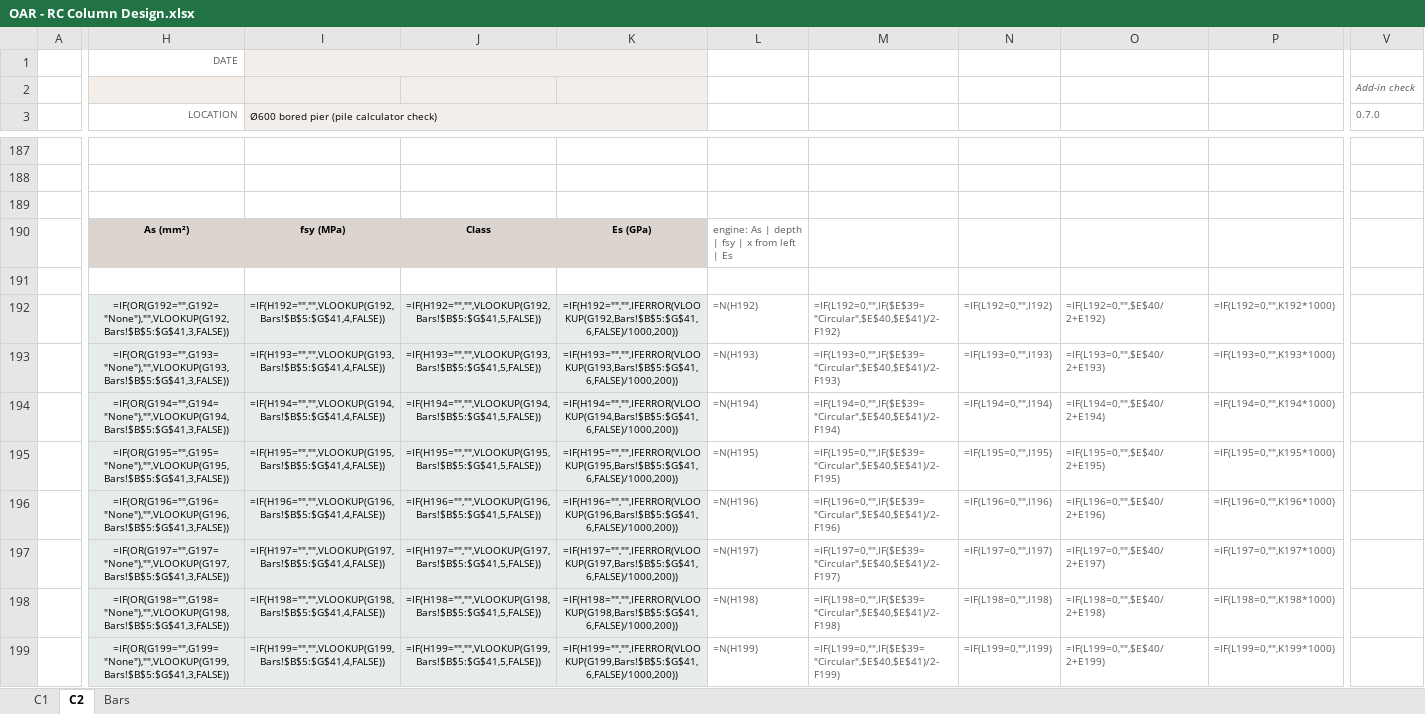
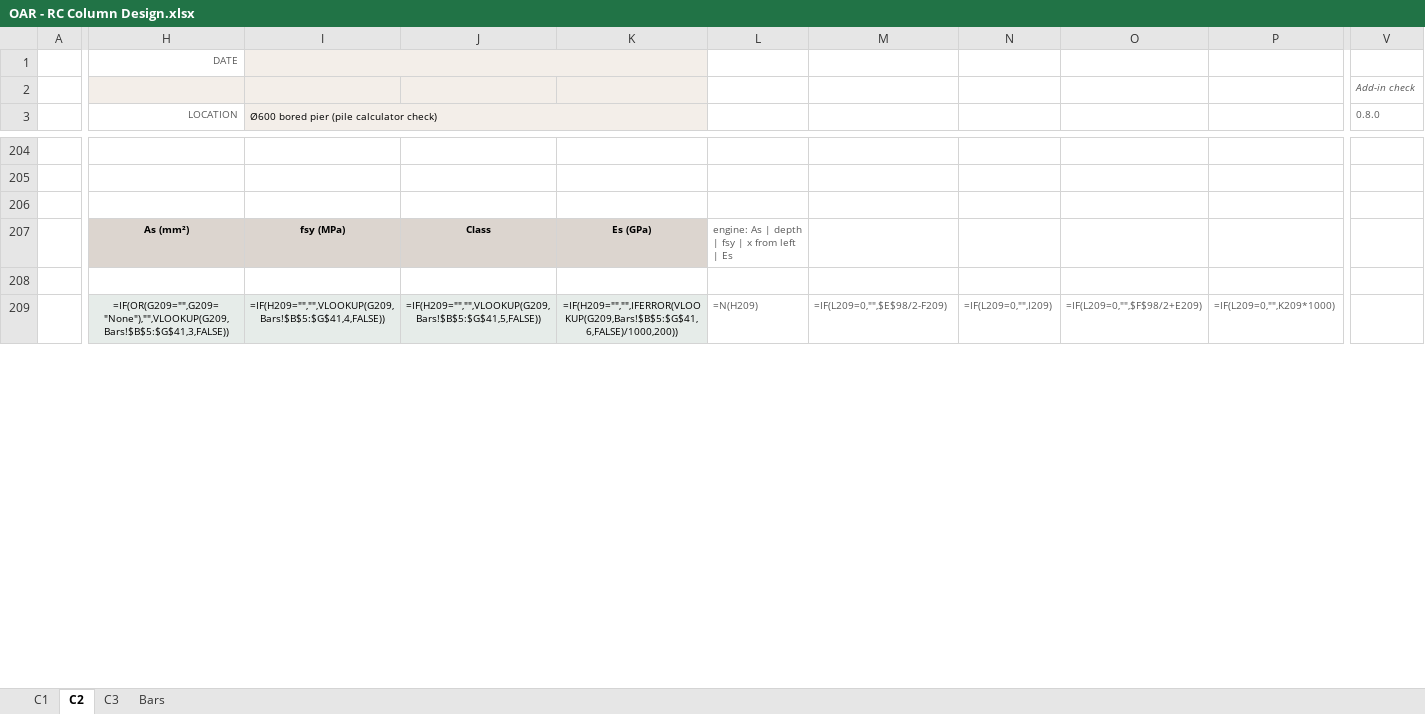
Before and after one commit to brent-oarengineers/OAR-Concrete, an Excel workbook: template/OAR - RC Column Design.xlsx, sheet C2, drawn as a sheet; only a part is shown, gaps mark what is left out; values as stored, in another font and other column widths than the file's, no borders; formulas without a stored value are shown as written; charts and pictures and conditional formats not drawn; removed rows and columns are numbered as before the commit, all else as after; rows hold the shown columns only; the diff covers the shown part only; the diff names each change by its address in the sheet, - before the commit and + after, or states it on an @@ line.

```diff
--- a/template/OAR - RC Column Design.xlsx (sheet C2)
+++ b/template/OAR - RC Column Design.xlsx (sheet C2)
+sheet tab: C3
-V3: 0.7.0
+V3: 0.8.0
-H209 (LOCATION): =IF(OR(G192="",G192="None"),"",VLOOKUP(G192,Bars!$B$5:$G$41,3,FALSE))
+H209 (LOCATION): =IF(OR(G209="",G209="None"),"",VLOOKUP(G209,Bars!$B$5:$G$41,3,FALSE))
-I209: =IF(H192="","",VLOOKUP(G192,Bars!$B$5:$G$41,4,FALSE))
+I209: =IF(H209="","",VLOOKUP(G209,Bars!$B$5:$G$41,4,FALSE))
-J209: =IF(H192="","",VLOOKUP(G192,Bars!$B$5:$G$41,5,FALSE))
+J209: =IF(H209="","",VLOOKUP(G209,Bars!$B$5:$G$41,5,FALSE))
-K209: =IF(H192="","",IFERROR(VLOOKUP(G192,Bars!$B$5:$G$41,6,FALSE)/1000,200))
+K209: =IF(H209="","",IFERROR(VLOOKUP(G209,Bars!$B$5:$G$41,6,FALSE)/1000,200))
-L209: =N(H192)
+L209: =N(H209)
-M209: =IF(L192=0,"",IF($E$39="Circular",$E$40,$E$41)/2-F192)
+M209: =IF(L209=0,"",$E$98/2-F209)
-N209: =IF(L192=0,"",I192)
+N209: =IF(L209=0,"",I209)
-O209: =IF(L192=0,"",$E$40/2+E192)
+O209: =IF(L209=0,"",$F$98/2+E209)
-P209: =IF(L192=0,"",K192*1000)
+P209: =IF(L209=0,"",K209*1000)
-row 193:  | =IF(OR(G193="",G193="None"),"",VLOOKUP(G193,Bars!$B$5:$G$41,3,FALSE)) | =IF(H193="","",VLOOKUP(G193,Bars!$B$5:$G$41,4,FALSE)) | =IF(H193="","",VLOOKUP(G193,Bars!$B$5:$G$41,5,FALSE)) | =IF(H193="","",IFERROR(VLOOKUP(G193,Bars!$B$5:$G$41,6,FALSE)/1000,200)) | =N(H193) | =IF(L193=0,"",IF($E$39="Circular",$E$40,$E$41)/2-F193) | =IF(L193=0,"",I193) | =IF(L193=0,"",$E$40/2+E193) | =IF(L193=0,"",K193*1000)
-row 194:  | =IF(OR(G194="",G194="None"),"",VLOOKUP(G194,Bars!$B$5:$G$41,3,FALSE)) | =IF(H194="","",VLOOKUP(G194,Bars!$B$5:$G$41,4,FALSE)) | =IF(H194="","",VLOOKUP(G194,Bars!$B$5:$G$41,5,FALSE)) | =IF(H194="","",IFERROR(VLOOKUP(G194,Bars!$B$5:$G$41,6,FALSE)/1000,200)) | =N(H194) | =IF(L194=0,"",IF($E$39="Circular",$E$40,$E$41)/2-F194) | =IF(L194=0,"",I194) | =IF(L194=0,"",$E$40/2+E194) | =IF(L194=0,"",K194*1000)
-row 195:  | =IF(OR(G195="",G195="None"),"",VLOOKUP(G195,Bars!$B$5:$G$41,3,FALSE)) | =IF(H195="","",VLOOKUP(G195,Bars!$B$5:$G$41,4,FALSE)) | =IF(H195="","",VLOOKUP(G195,Bars!$B$5:$G$41,5,FALSE)) | =IF(H195="","",IFERROR(VLOOKUP(G195,Bars!$B$5:$G$41,6,FALSE)/1000,200)) | =N(H195) | =IF(L195=0,"",IF($E$39="Circular",$E$40,$E$41)/2-F195) | =IF(L195=0,"",I195) | =IF(L195=0,"",$E$40/2+E195) | =IF(L195=0,"",K195*1000)
-row 196:  | =IF(OR(G196="",G196="None"),"",VLOOKUP(G196,Bars!$B$5:$G$41,3,FALSE)) | =IF(H196="","",VLOOKUP(G196,Bars!$B$5:$G$41,4,FALSE)) | =IF(H196="","",VLOOKUP(G196,Bars!$B$5:$G$41,5,FALSE)) | =IF(H196="","",IFERROR(VLOOKUP(G196,Bars!$B$5:$G$41,6,FALSE)/1000,200)) | =N(H196) | =IF(L196=0,"",IF($E$39="Circular",$E$40,$E$41)/2-F196) | =IF(L196=0,"",I196) | =IF(L196=0,"",$E$40/2+E196) | =IF(L196=0,"",K196*1000)
-row 197:  | =IF(OR(G197="",G197="None"),"",VLOOKUP(G197,Bars!$B$5:$G$41,3,FALSE)) | =IF(H197="","",VLOOKUP(G197,Bars!$B$5:$G$41,4,FALSE)) | =IF(H197="","",VLOOKUP(G197,Bars!$B$5:$G$41,5,FALSE)) | =IF(H197="","",IFERROR(VLOOKUP(G197,Bars!$B$5:$G$41,6,FALSE)/1000,200)) | =N(H197) | =IF(L197=0,"",IF($E$39="Circular",$E$40,$E$41)/2-F197) | =IF(L197=0,"",I197) | =IF(L197=0,"",$E$40/2+E197) | =IF(L197=0,"",K197*1000)
-row 198:  | =IF(OR(G198="",G198="None"),"",VLOOKUP(G198,Bars!$B$5:$G$41,3,FALSE)) | =IF(H198="","",VLOOKUP(G198,Bars!$B$5:$G$41,4,FALSE)) | =IF(H198="","",VLOOKUP(G198,Bars!$B$5:$G$41,5,FALSE)) | =IF(H198="","",IFERROR(VLOOKUP(G198,Bars!$B$5:$G$41,6,FALSE)/1000,200)) | =N(H198) | =IF(L198=0,"",IF($E$39="Circular",$E$40,$E$41)/2-F198) | =IF(L198=0,"",I198) | =IF(L198=0,"",$E$40/2+E198) | =IF(L198=0,"",K198*1000)
-row 199:  | =IF(OR(G199="",G199="None"),"",VLOOKUP(G199,Bars!$B$5:$G$41,3,FALSE)) | =IF(H199="","",VLOOKUP(G199,Bars!$B$5:$G$41,4,FALSE)) | =IF(H199="","",VLOOKUP(G199,Bars!$B$5:$G$41,5,FALSE)) | =IF(H199="","",IFERROR(VLOOKUP(G199,Bars!$B$5:$G$41,6,FALSE)/1000,200)) | =N(H199) | =IF(L199=0,"",IF($E$39="Circular",$E$40,$E$41)/2-F199) | =IF(L199=0,"",I199) | =IF(L199=0,"",$E$40/2+E199) | =IF(L199=0,"",K199*1000)
```
Also changed, not shown: 35 added rows, 11 removed rows, 351 edited cells and cell formats elsewhere in this sheet, sheet C1, charts or pictures, template/OAR - RC Flexural Design.xlsx, template/OAR - Tilt Panel Design.xlsx, 9 other files.
